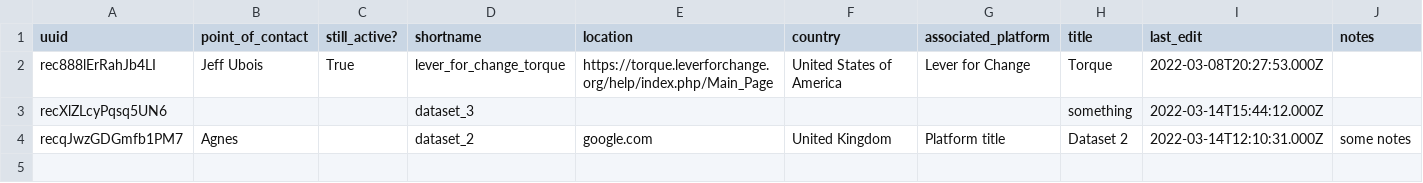
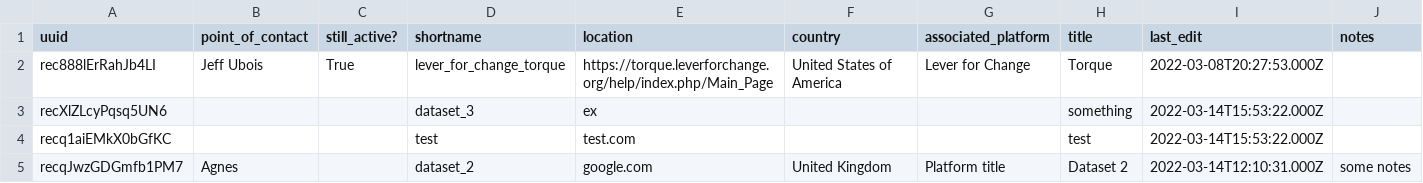
Before and after one commit to agnescameron/grants-commons-index, a CSV file: index_archive/Grant_Datasets.csv, drawn as a sheet.

```diff
--- a/index_archive/Grant_Datasets.csv
+++ b/index_archive/Grant_Datasets.csv
@@ -2,3 +2,4 @@ uuid,point_of_contact,still_active?,shortname,location,country,associated_platfo
 rec888lErRahJb4LI,Jeff Ubois,True,lever_for_change_torque,https://torque.leverforchange.org/help/index.php/Main_Page,United States of America,Lever for Change,Torque,2022-03-08T20:27:53.000Z,
-recXlZLcyPqsq5UN6,,,dataset_3,,,,something,2022-03-14T15:44:12.000Z,
+recXlZLcyPqsq5UN6,,,dataset_3,ex,,,something,2022-03-14T15:53:22.000Z,
+recq1aiEMkX0bGfKC,,,test,test.com,,,test,2022-03-14T15:53:22.000Z,
 recqJwzGDGmfb1PM7,Agnes,,dataset_2,google.com,United Kingdom,Platform title,Dataset 2,2022-03-14T12:10:31.000Z,some notes
```
Also changed, not shown: 3 other files.
